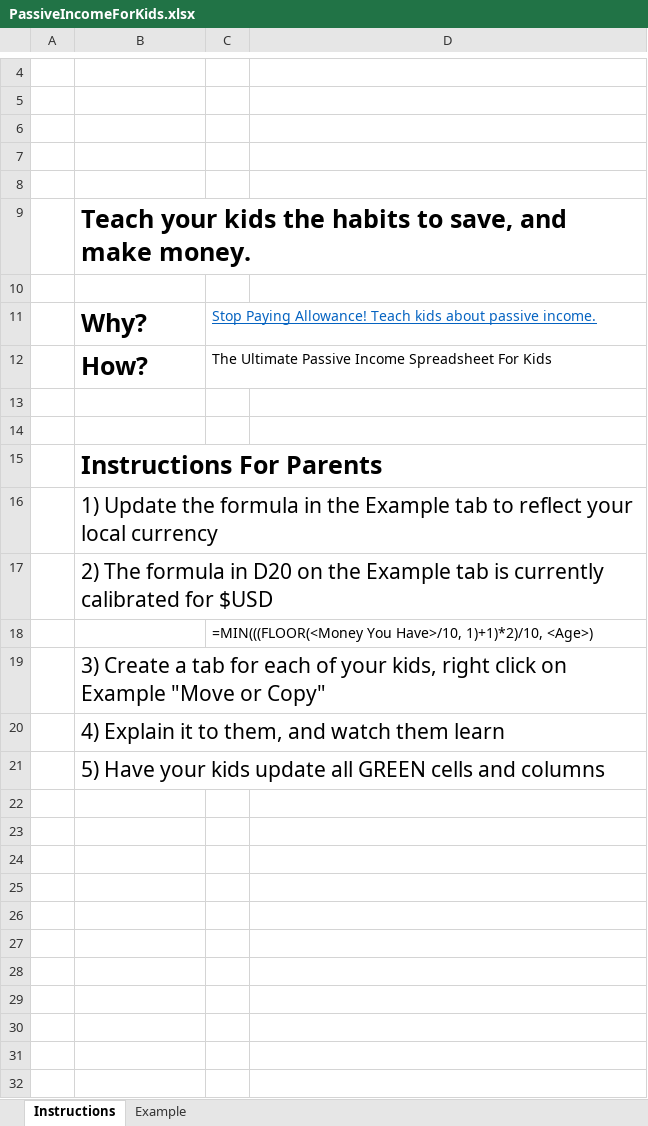
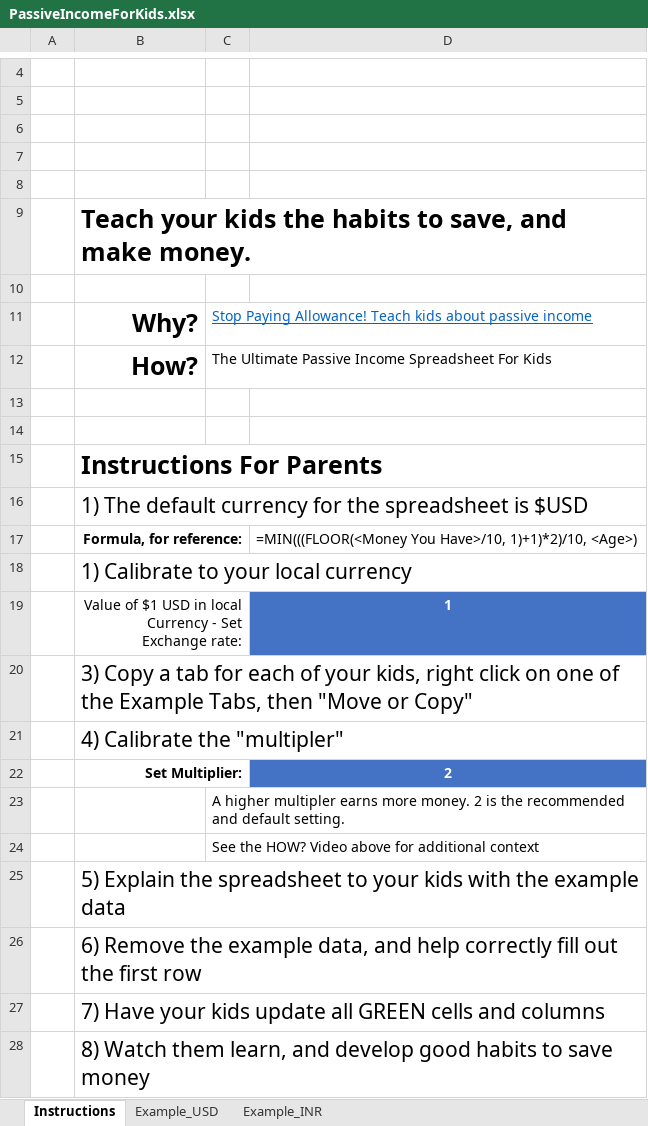
Before and after one commit to ResCapitalism/Passive-Income-For-Kids, an Excel workbook: PassiveIncomeForKids.xlsx, sheet Instructions, drawn as a sheet; only a part is shown, gaps mark what is left out; values as stored, in another font and other column widths than the file's, no borders; charts and pictures not drawn; addresses are those after the commit; the diff names each change by its address in the sheet, - before the commit and + after, or states it on an @@ line.

Commit message:
Update PassiveIncomeForKids.xlsx

```diff
--- a/PassiveIncomeForKids.xlsx (sheet Instructions)
+++ b/PassiveIncomeForKids.xlsx (sheet Instructions)
-sheet tab: Example
+sheet tab: Example_USD
+sheet tab: Example_INR
-B11:B12 alignment: left
+B11:B12 alignment: right
-C11: …about passive income.
+C11: …about passive income
-B16: 1) Update the formula in the Example tab to reflect your local currency
+B16: 1) The default currency for the spreadsheet is $USD
+row 17:  | Formula, for reference: |  | =MIN(((FLOOR(<Money You Have>/10, 1)+1)*2)/10, <Age>)
-B18: 2) The formula in D20 on the Example tab is currently calibrated for $USD
+B18: 1) Calibrate to your local currency
+row 19:  | Value of $1 USD in local Currency - Set Exchange rate: |  | 1
+row 20:  | 3) Copy a tab for each of your kids, right click on one of the Example Tabs, then "Move or Copy"
+row 21:  | 4) Calibrate the "multipler"
+row 22:  | Set Multiplier: |  | 2
-C23: =MIN(((FLOOR(<Money You Have>/10, 1)+1)*2)/10, <Age>)
+C23: A higher multipler earns more money. 2 is the recommended and default setting.
+row 24:  |  | See the HOW? Video above for additional context
-B25: 3) Create a tab for each of your kids, right click on Example "Move or Copy"
+B25: 5) Explain the spreadsheet to your kids with the example data
-B26: 4) Explain it to them, and watch them learn
+B26: 6) Remove the example data, and help correctly fill out the first row
-B27: 5) Have your…
+B27: 7) Have your…
+row 28:  | 8) Watch them learn, and develop good habits to save money
```
Also changed, not shown: sheet Example_USD, formulas that keep their value, charts or pictures.
